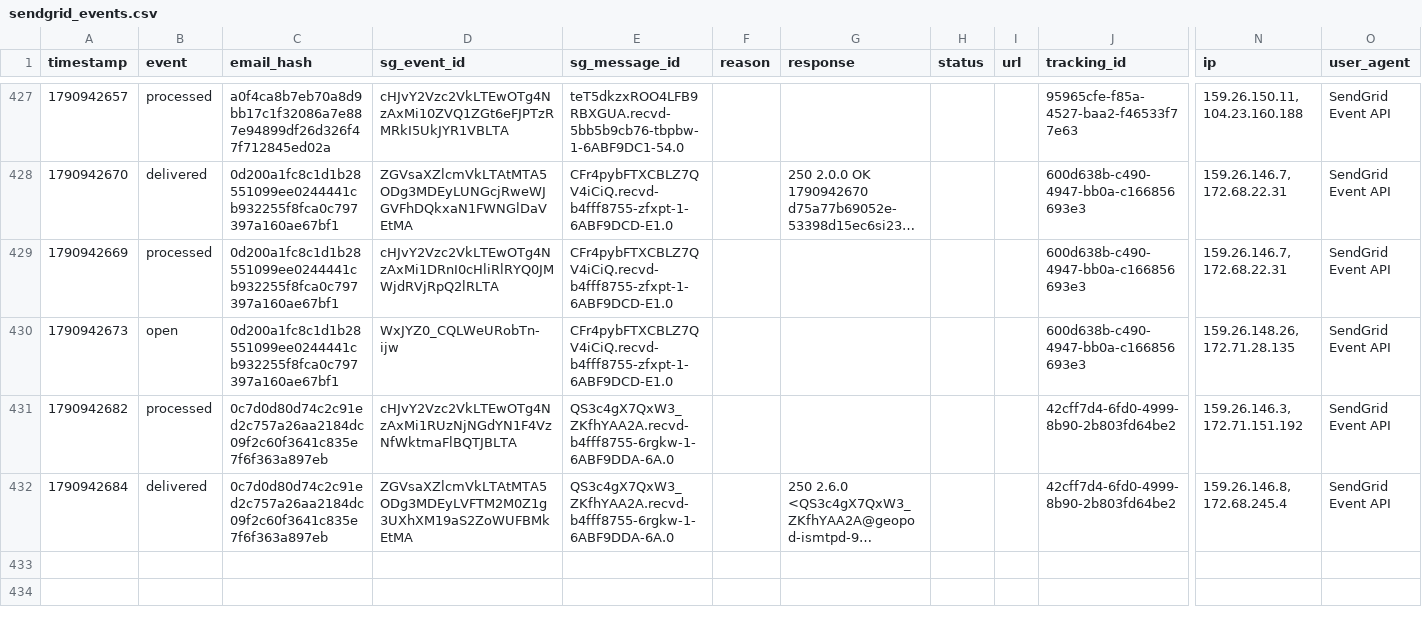
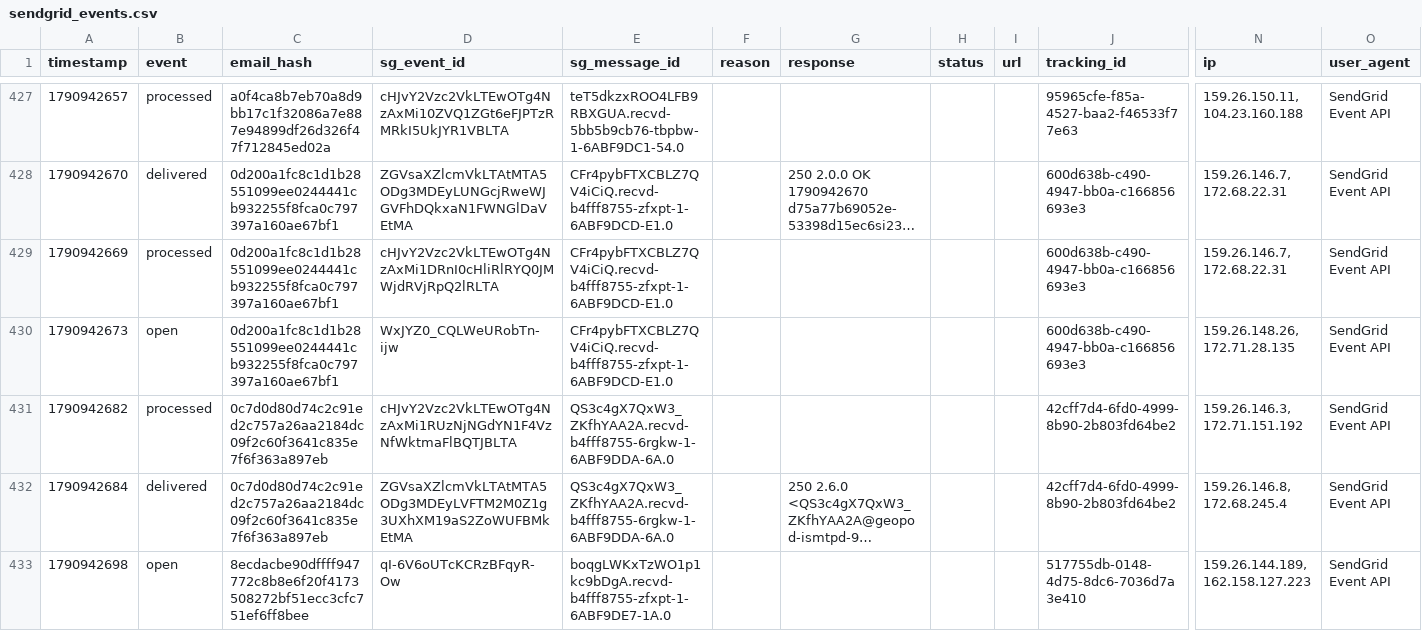
Before and after one commit to anandakeyclub-ops/permitmap-tracker, a CSV file: sendgrid_events.csv, drawn as a sheet; only a part is shown, gaps mark what is left out; long unchanged cells end in …; rows hold the shown columns only; the diff names each change by its address in the sheet, - before the commit and + after, or states it on an @@ line.

Commit message:
tracking update 2026-10-02 12:05:09

```diff
--- a/sendgrid_events.csv
+++ b/sendgrid_events.csv
+row 433: 1790942698 | open | 8ecdacbe90dffff947772c8b8e6f20f4173508272bf51ecc3cfc751ef6ff8bee | qI-6V6oUTcKCRzBFqyR-Ow | boqgLWKxTzWO1p1kc9bDgA.recvd-b4fff8755-zfxpt-1-6ABF9DE7-1A.0 |  |  |  |  | 517755db-0148-4d75-8dc6-7036d7a3e410 | 159.26.144.189, 162.158.127.223 | SendGrid Event API
```
